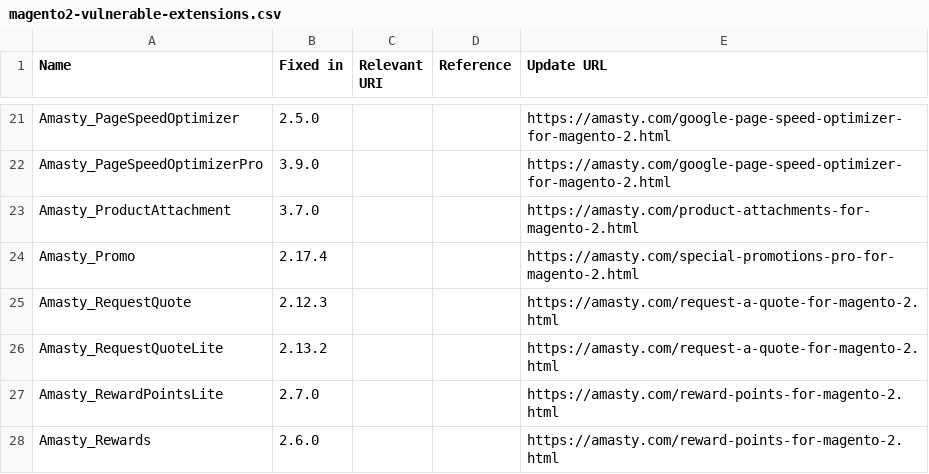
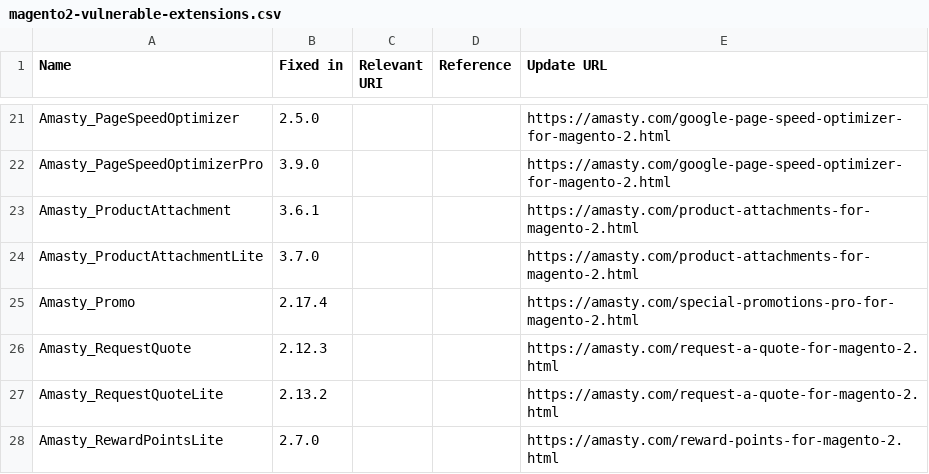
Before and after one commit to sansecio/magevulndb, a CSV file: magento2-vulnerable-extensions.csv, drawn as a sheet; only a part is shown, gaps mark what is left out; the shorter side is filled out with more unchanged rows.

Commit message:
fix amasty product attachment / lite

```diff
--- a/magento2-vulnerable-extensions.csv
+++ b/magento2-vulnerable-extensions.csv
@@ -22,3 +22,4 @@ Amasty_PageSpeedOptimizer,2.5.0,,,https://amasty.com/google-page-speed-optimizer
 Amasty_PageSpeedOptimizerPro,3.9.0,,,https://amasty.com/google-page-speed-optimizer-for-magento-2.html
-Amasty_ProductAttachment,3.7.0,,,https://amasty.com/product-attachments-for-magento-2.html
+Amasty_ProductAttachment,3.6.1,,,https://amasty.com/product-attachments-for-magento-2.html
+Amasty_ProductAttachmentLite,3.7.0,,,https://amasty.com/product-attachments-for-magento-2.html
 Amasty_Promo,2.17.4,,,https://amasty.com/special-promotions-pro-for-magento-2.html
```
